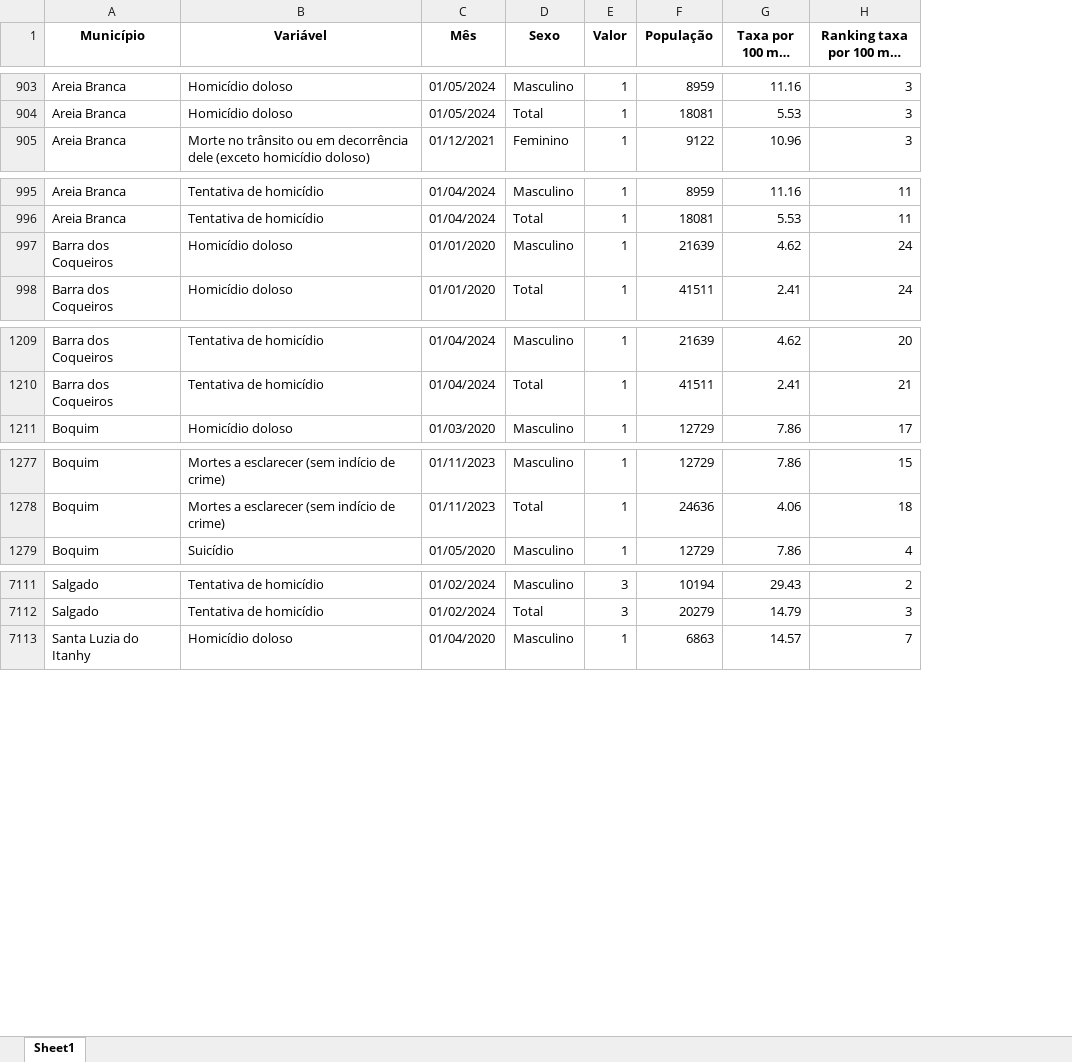
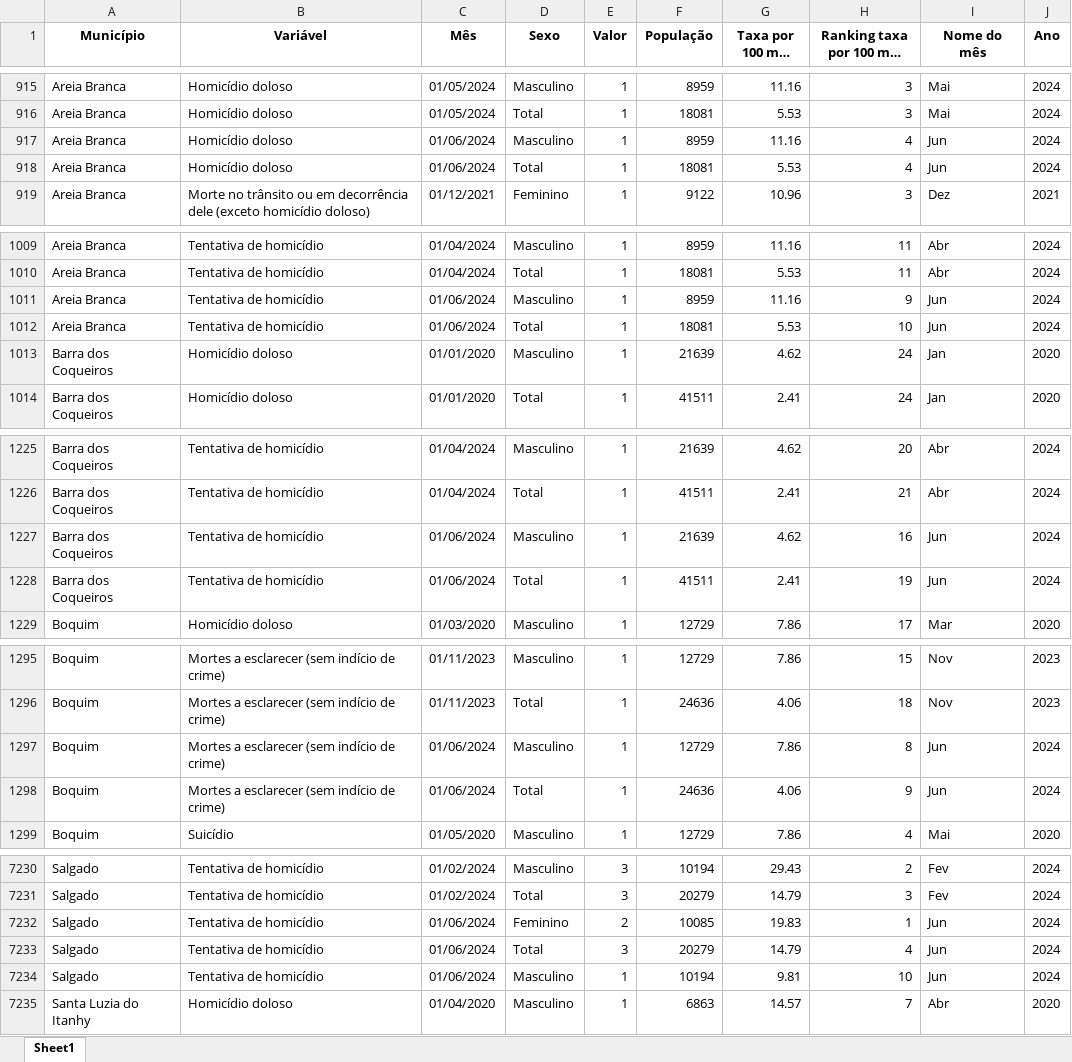
Before and after one commit to anuariosocieconomico/SP8, an Excel workbook: Municípios/Data/violencia_mensal.xlsx, sheet Sheet1, drawn as a sheet; only a part is shown, gaps mark what is left out; long unchanged cells end in …; values as stored, in another font and other column widths than the file's, no borders; the diff covers the shown part only; the diff names each change by its address in the sheet, - before the commit and + after, or states it on an @@ line.

```diff
--- a/Municípios/Data/violencia_mensal.xlsx (sheet Sheet1)
+++ b/Municípios/Data/violencia_mensal.xlsx (sheet Sheet1)
+column I (Nome do mês), rows 915-916: Mai | Mai; row 919: Dez; rows 1009-1010: Abr | Abr; rows 1013-1014: Jan | Jan; rows 1225-1226: Abr | Abr; row 1229: Mar; rows 1295-1296: Nov | Nov; row 1299: Mai; rows 7230-7231: Fev | Fev; row 7235: Abr
+column J (Ano), rows 915-916: 2024 | 2024; row 919: 2021; rows 1009-1010: 2024 | 2024; rows 1013-1014: 2020 | 2020; rows 1225-1226: 2024 | 2024; row 1229: 2020; rows 1295-1296: 2023 | 2023; row 1299: 2020; rows 7230-7231: 2024 | 2024; row 7235: 2020
+row 917: Areia Branca | Homicídio doloso | 01/06/2024 | Masculino | 1 | 8959 | 11.16 | 4 | Jun | 2024
+row 918: Areia Branca | Homicídio doloso | 01/06/2024 | Total | 1 | 18081 | 5.53 | 4 | Jun | 2024
+row 1011: Areia Branca | Tentativa de homicídio | 01/06/2024 | Masculino | 1 | 8959 | 11.16 | 9 | Jun | 2024
+row 1012: Areia Branca | Tentativa de homicídio | 01/06/2024 | Total | 1 | 18081 | 5.53 | 10 | Jun | 2024
+row 1227: Barra dos Coqueiros | Tentativa de homicídio | 01/06/2024 | Masculino | 1 | 21639 | 4.62 | 16 | Jun | 2024
+row 1228: Barra dos Coqueiros | Tentativa de homicídio | 01/06/2024 | Total | 1 | 41511 | 2.41 | 19 | Jun | 2024
+row 1297: Boquim | Mortes a esclarecer (sem indício de crime) | 01/06/2024 | Masculino | 1 | 12729 | 7.86 | 8 | Jun | 2024
+row 1298: Boquim | Mortes a esclarecer (sem indício de crime) | 01/06/2024 | Total | 1 | 24636 | 4.06 | 9 | Jun | 2024
+row 7232: Salgado | Tentativa de homicídio | 01/06/2024 | Feminino | 2 | 10085 | 19.83 | 1 | Jun | 2024
+row 7233: Salgado | Tentativa de homicídio | 01/06/2024 | Total | 3 | 20279 | 14.79 | 4 | Jun | 2024
+row 7234: Salgado | Tentativa de homicídio | 01/06/2024 | Masculino | 1 | 10194 | 9.81 | 10 | Jun | 2024
```
Also changed, not shown: 133 added rows elsewhere in this sheet.
